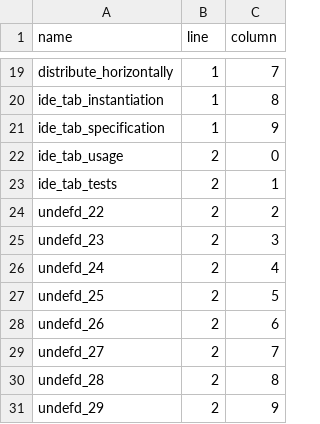
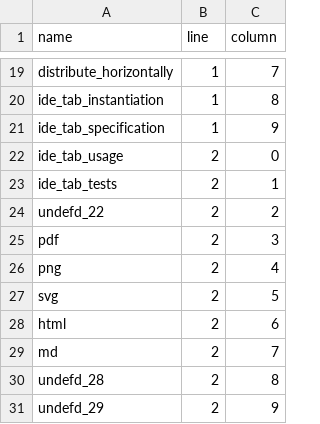
Before and after one commit to alfu32/orchestra, a CSV file: assets/icons/icons.mapping.csv, drawn as a sheet; only a part is shown, gaps mark what is left out.

```diff
--- a/assets/icons/icons.mapping.csv
+++ b/assets/icons/icons.mapping.csv
@@ -24,7 +24,7 @@ ide_tab_tests|2|1
 undefd_22|2|2
-undefd_23|2|3
-undefd_24|2|4
-undefd_25|2|5
-undefd_26|2|6
-undefd_27|2|7
+pdf|2|3
+png|2|4
+svg|2|5
+html|2|6
+md|2|7
 undefd_28|2|8
```
Also changed, not shown: 4 other files.
